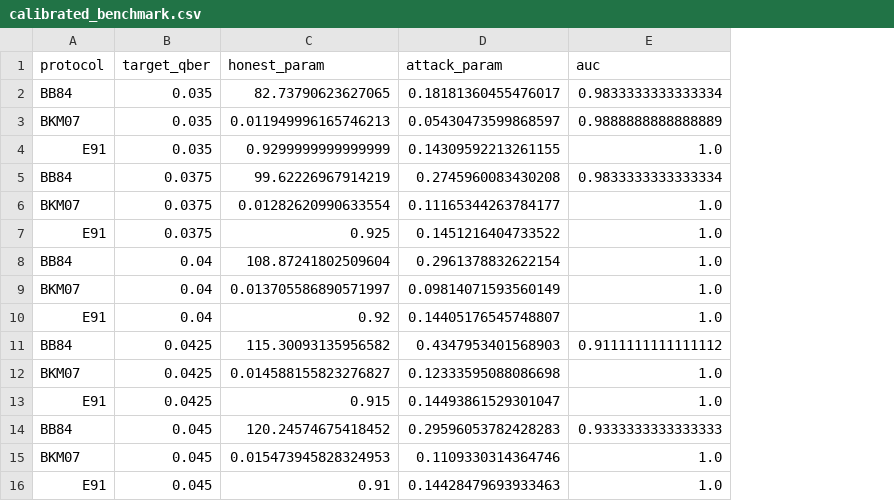
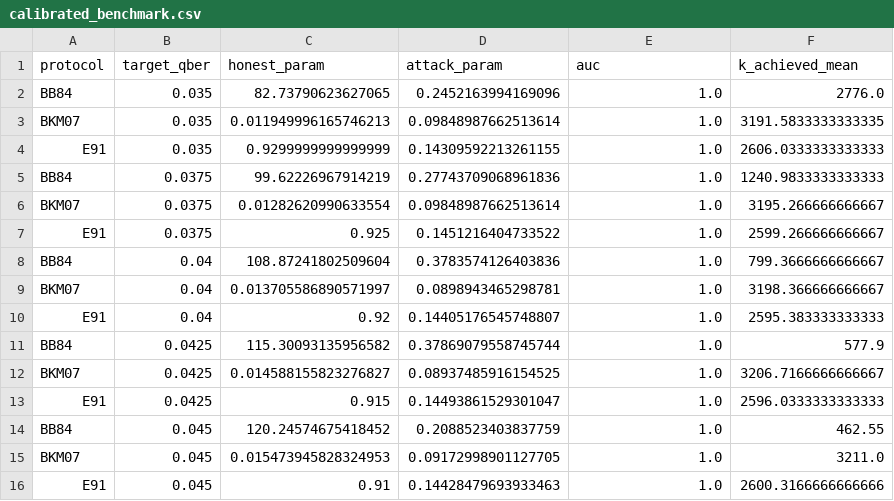
Before and after one commit to himeshsoni704/QuantumKeyDistribution, a CSV file: data/calibrated_benchmark.csv, drawn as a sheet; the diff names each change by its address in the sheet, - before the commit and + after, or states it on an @@ line.

```diff
--- a/data/calibrated_benchmark.csv
+++ b/data/calibrated_benchmark.csv
+column F (k_achieved_mean), rows 2-16: 2776.0 | 3191.5833333333335 | 2606.0333333333333 | 1240.9833333333333 | 3195.266666666667 | 2599.266666666667 | 799.3666666666667 | 3198.366666666667 | 2595.383333333333 | 577.9 | 3206.7166666666667 | 2596.0333333333333 | 462.55 | 3211.0 | 2600.3166666666666
-D2 (attack_param): 0.18181360455476017
+D2 (attack_param): 0.2452163994169096
-E2 (auc): 0.9833333333333334
+E2 (auc): 1.0
-D3 (attack_param): 0.05430473599868597
+D3 (attack_param): 0.09848987662513614
-E3 (auc): 0.9888888888888889
+E3 (auc): 1.0
-D5 (attack_param): 0.2745960083430208
+D5 (attack_param): 0.27743709068961836
-E5 (auc): 0.9833333333333334
+E5 (auc): 1.0
-D6 (attack_param): 0.11165344263784177
+D6 (attack_param): 0.09848987662513614
-D8 (attack_param): 0.2961378832622154
+D8 (attack_param): 0.3783574126403836
-D9 (attack_param): 0.09814071593560149
+D9 (attack_param): 0.0898943465298781
-D11 (attack_param): 0.4347953401568903
+D11 (attack_param): 0.37869079558745744
-E11 (auc): 0.9111111111111112
+E11 (auc): 1.0
-D12 (attack_param): 0.12333595088086698
+D12 (attack_param): 0.08937485916154525
-D14 (attack_param): 0.29596053782428283
+D14 (attack_param): 0.2088523403837759
-E14 (auc): 0.9333333333333333
+E14 (auc): 1.0
-D15 (attack_param): 0.1109330314364746
+D15 (attack_param): 0.09172998901127705
```
Also changed, not shown: 2 other files.
